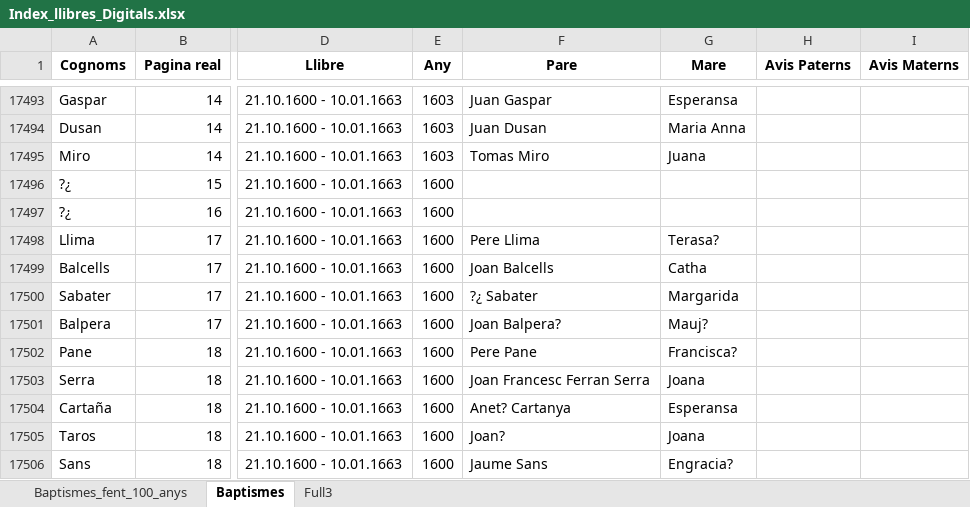
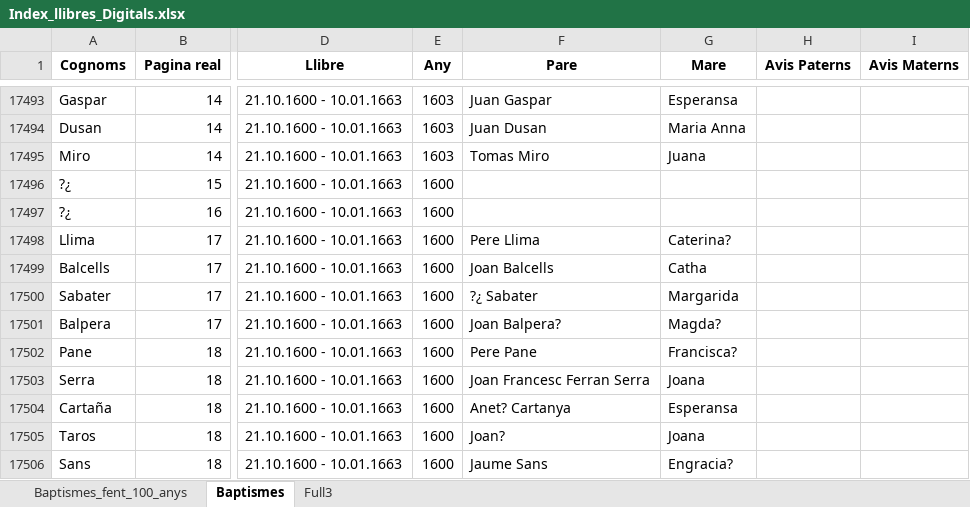
Before and after one commit to arbreFamiliar/DadesGenerals, an Excel workbook: Bisbats/Catalunya/Tarragona/Arbeca/Sagraments/Baptismes/Excel/Index_llibres_Digitals.xlsx, sheet Baptismes, drawn as a sheet; only a part is shown, gaps mark what is left out; values as stored, in another font and other column widths than the file's, no borders; the diff covers the shown part only; the diff names each change by its address in the sheet, - before the commit and + after, or states it on an @@ line.

```diff
--- a/Bisbats/Catalunya/Tarragona/Arbeca/Sagraments/Baptismes/Excel/Index_llibres_Digitals.xlsx (sheet Baptismes)
+++ b/Bisbats/Catalunya/Tarragona/Arbeca/Sagraments/Baptismes/Excel/Index_llibres_Digitals.xlsx (sheet Baptismes)
-G17498 (Mare): Terasa?
+G17498 (Mare): Caterina?
-G17501 (Mare): Mauj?
+G17501 (Mare): Magda?
```
Also changed, not shown: 16 added rows, 1 removed row and 10 edited cells elsewhere in this sheet, 8 other files.
